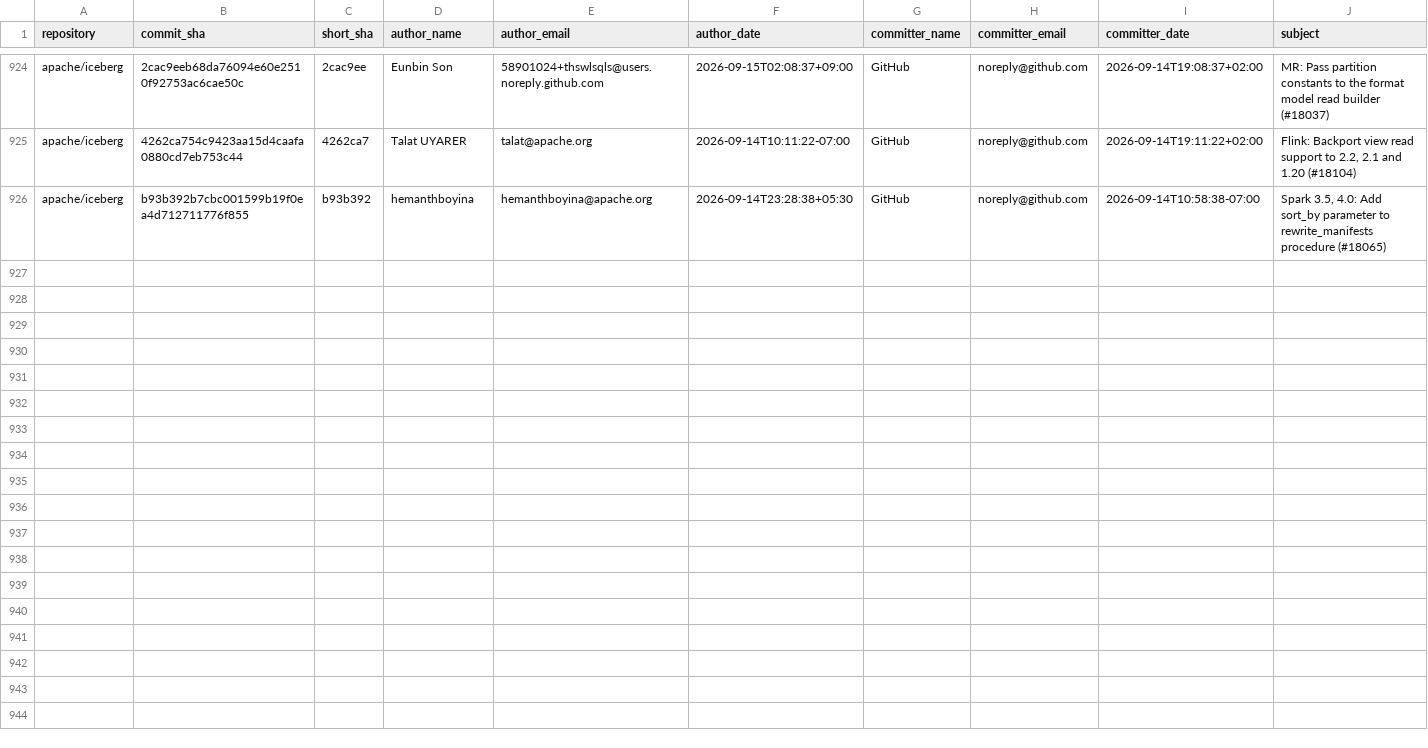
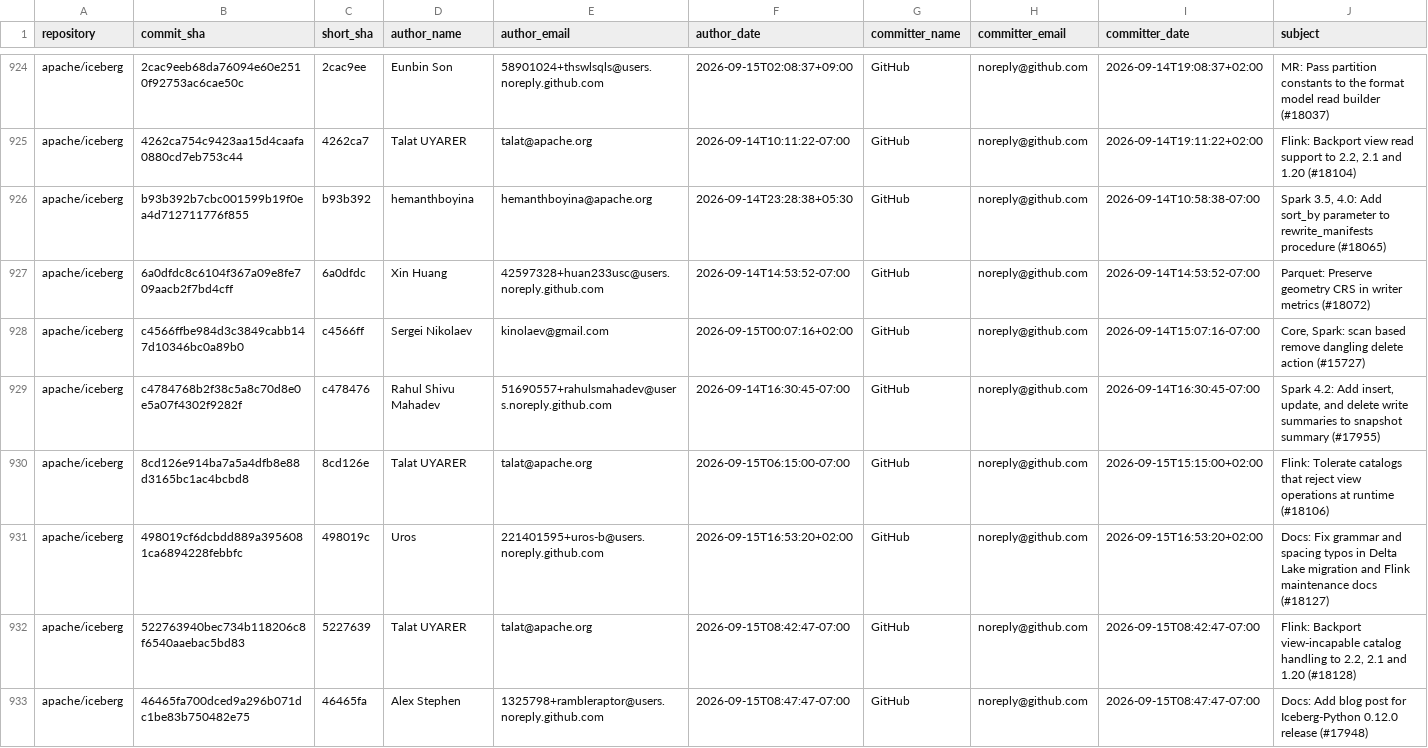
Before and after one commit to kevinjqliu/iceberg-activity-tracker, a CSV file: data/commits/apache_iceberg.csv, drawn as a sheet; only a part is shown, gaps mark what is left out; rows hold the shown columns only; the diff names each change by its address in the sheet, - before the commit and + after, or states it on an @@ line.

```diff
--- a/data/commits/apache_iceberg.csv
+++ b/data/commits/apache_iceberg.csv
+row 927: apache/iceberg | 6a0dfdc8c6104f367a09e8fe709aacb2f7bd4cff | 6a0dfdc | Xin Huang | 42597328+huan233usc@users.noreply.github.com | 2026-09-14T14:53:52-07:00 | GitHub | noreply@github.com | 2026-09-14T14:53:52-07:00 | Parquet: Preserve geometry CRS in writer metrics (#18072)
+row 928: apache/iceberg | c4566ffbe984d3c3849cabb147d10346bc0a89b0 | c4566ff | Sergei Nikolaev | kinolaev@gmail.com | 2026-09-15T00:07:16+02:00 | GitHub | noreply@github.com | 2026-09-14T15:07:16-07:00 | Core, Spark: scan based remove dangling delete action (#15727)
+row 929: apache/iceberg | c4784768b2f38c5a8c70d8e0e5a07f4302f9282f | c478476 | Rahul Shivu Mahadev | 51690557+rahulsmahadev@users.noreply.github.com | 2026-09-14T16:30:45-07:00 | GitHub | noreply@github.com | 2026-09-14T16:30:45-07:00 | Spark 4.2: Add insert, update, and delete write summaries to snapshot summary (#17955)
+row 930: apache/iceberg | 8cd126e914ba7a5a4dfb8e88d3165bc1ac4bcbd8 | 8cd126e | Talat UYARER | talat@apache.org | 2026-09-15T06:15:00-07:00 | GitHub | noreply@github.com | 2026-09-15T15:15:00+02:00 | Flink: Tolerate catalogs that reject view operations at runtime (#18106)
+row 931: apache/iceberg | 498019cf6dcbdd889a3956081ca6894228febbfc | 498019c | Uros | 221401595+uros-b@users.noreply.github.com | 2026-09-15T16:53:20+02:00 | GitHub | noreply@github.com | 2026-09-15T16:53:20+02:00 | Docs: Fix grammar and spacing typos in Delta Lake migration and Flink maintenance docs (#18127)
+row 932: apache/iceberg | 522763940bec734b118206c8f6540aaebac5bd83 | 5227639 | Talat UYARER | talat@apache.org | 2026-09-15T08:42:47-07:00 | GitHub | noreply@github.com | 2026-09-15T08:42:47-07:00 | Flink: Backport view-incapable catalog handling to 2.2, 2.1 and 1.20 (#18128)
+row 933: apache/iceberg | 46465fa700dced9a296b071dc1be83b750482e75 | 46465fa | Alex Stephen | 1325798+rambleraptor@users.noreply.github.com | 2026-09-15T08:47:47-07:00 | GitHub | noreply@github.com | 2026-09-15T08:47:47-07:00 | Docs: Add blog post for Iceberg-Python 0.12.0 release (#17948)
```
Also changed, not shown: data/commits/apache_iceberg_python.csv, 1 other file.
